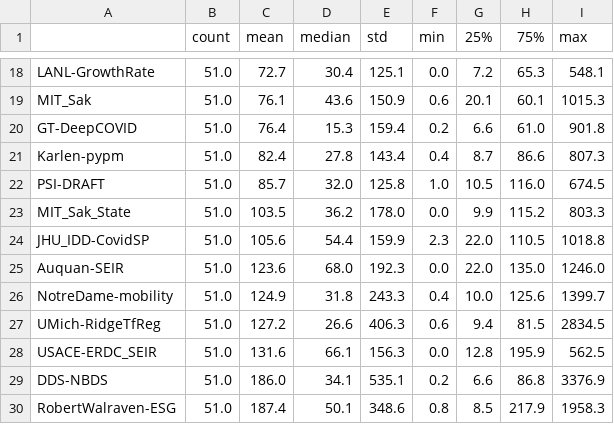
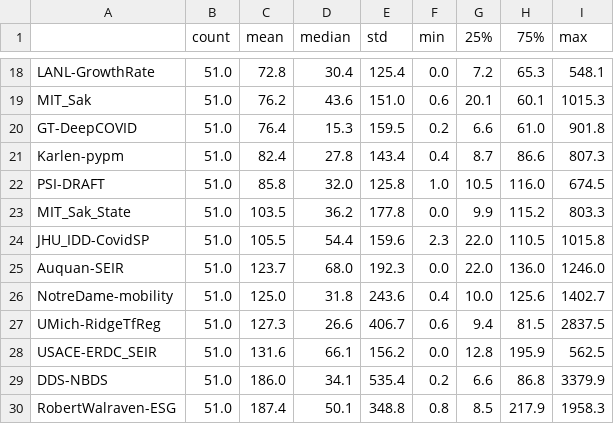
Before and after one commit to sakethsundar/covid-forecaster, a CSV file: eval/two-weeks/2020-08-22/2020-08-10_2020-08-22_states_abs_errs.csv, drawn as a sheet; only a part is shown, gaps mark what is left out; the diff covers the shown part only; the diff names each change by its address in the sheet, - before the commit and + after, or states it on an @@ line.

```diff
--- a/eval/two-weeks/2020-08-22/2020-08-10_2020-08-22_states_abs_errs.csv
+++ b/eval/two-weeks/2020-08-22/2020-08-10_2020-08-22_states_abs_errs.csv
-C18 (mean): 72.7
+C18 (mean): 72.8
-E18 (std): 125.1
+E18 (std): 125.4
-C19 (mean): 76.1
+C19 (mean): 76.2
-E19 (std): 150.9
+E19 (std): 151.0
-E20 (std): 159.4
+E20 (std): 159.5
-C22 (mean): 85.7
+C22 (mean): 85.8
-E23 (std): 178.0
+E23 (std): 177.8
-C24 (mean): 105.6
+C24 (mean): 105.5
-E24 (std): 159.9
+E24 (std): 159.6
-I24 (max): 1018.8
+I24 (max): 1015.8
-C25 (mean): 123.6
+C25 (mean): 123.7
-H25 (75%): 135.0
+H25 (75%): 136.0
-C26 (mean): 124.9
+C26 (mean): 125.0
-E26 (std): 243.3
+E26 (std): 243.6
-I26 (max): 1399.7
+I26 (max): 1402.7
-C27 (mean): 127.2
+C27 (mean): 127.3
-E27 (std): 406.3
+E27 (std): 406.7
-I27 (max): 2834.5
+I27 (max): 2837.5
-E28 (std): 156.3
+E28 (std): 156.2
-E29 (std): 535.1
+E29 (std): 535.4
-I29 (max): 3376.9
+I29 (max): 3379.9
-E30 (std): 348.6
+E30 (std): 348.8
```
Also changed, not shown: 32 edited cells elsewhere in this file, eval/two-weeks/2020-08-22/2020-08-10_2020-08-22_states_sq_errs.csv, eval/two-weeks/2020-08-22/2020-08-10_2020-08-22_us_errs.csv, 3 other files.
